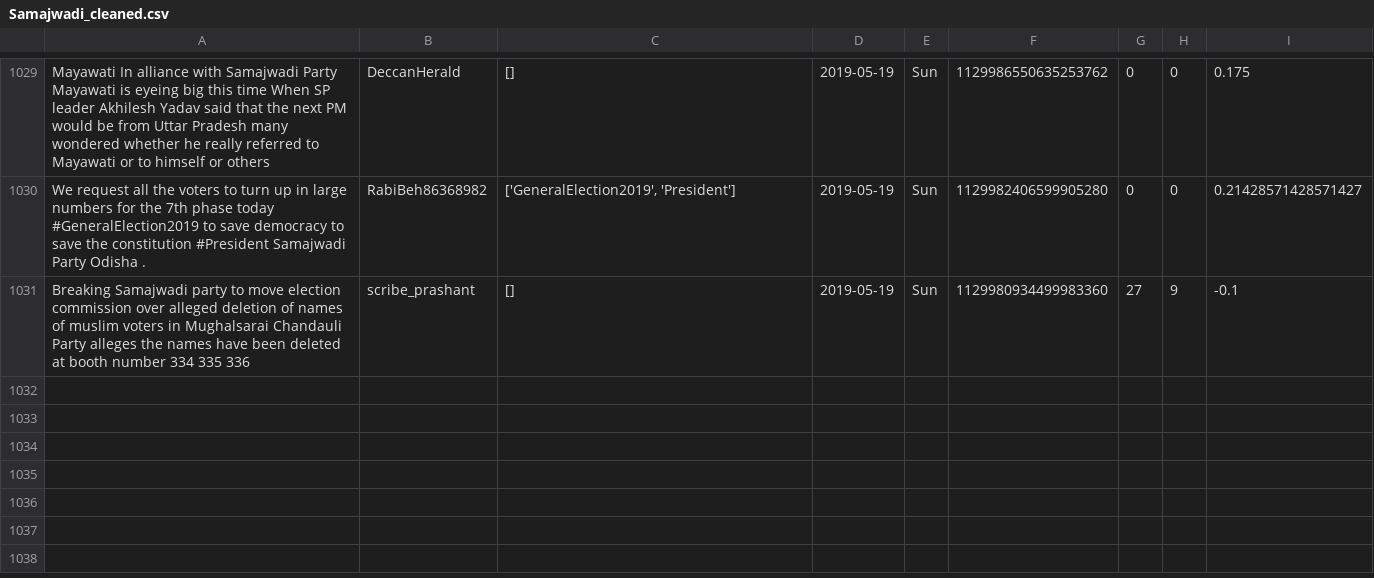
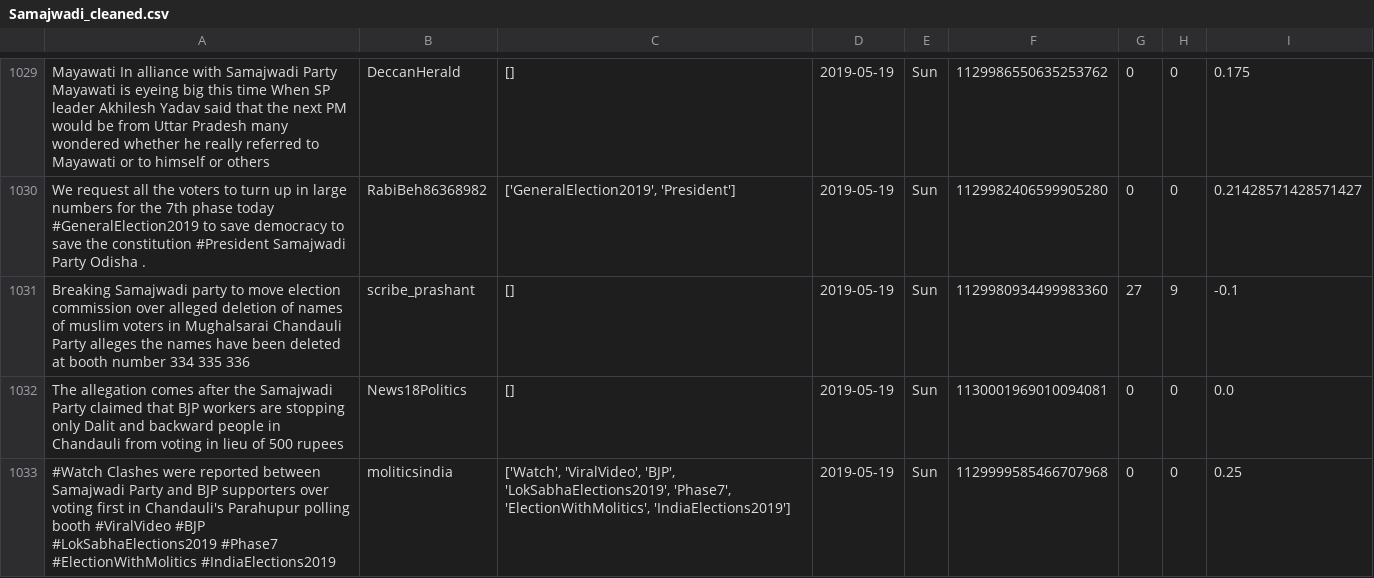
Before and after one commit to itsDevhere/DataRepo, a CSV file: Samajwadi_cleaned.csv, drawn as a sheet; only a part is shown, gaps mark what is left out; the diff names each change by its address in the sheet, - before the commit and + after, or states it on an @@ line.

```diff
--- a/Samajwadi_cleaned.csv
+++ b/Samajwadi_cleaned.csv
+row 1032: The allegation comes after the Samajwadi Party claimed that BJP workers are stopping only Dalit and backward people in Chandauli from voting in lieu of 500 rupees | News18Politics | [] | 2019-05-19 | Sun | 1130001969010094081 | 0 | 0 | 0.0
+row 1033: #Watch Clashes were reported between Samajwadi Party and BJP supporters over voting first in Chandauli's Parahupur polling booth #ViralVideo #BJP #LokSabhaElections2019 #Phase7 #ElectionWithMolitics #IndiaElections2019 | moliticsindia | ['Watch', 'ViralVideo', 'BJP', 'LokSabhaElections2019', 'Phase7', 'ElectionWithMolitics', 'IndiaElections2019'] | 2019-05-19 | Sun | 1129999585466707968 | 0 | 0 | 0.25
```
Also changed, not shown: CPIM_cleaned.csv, RJD_cleaned.csv, 1 other file.
